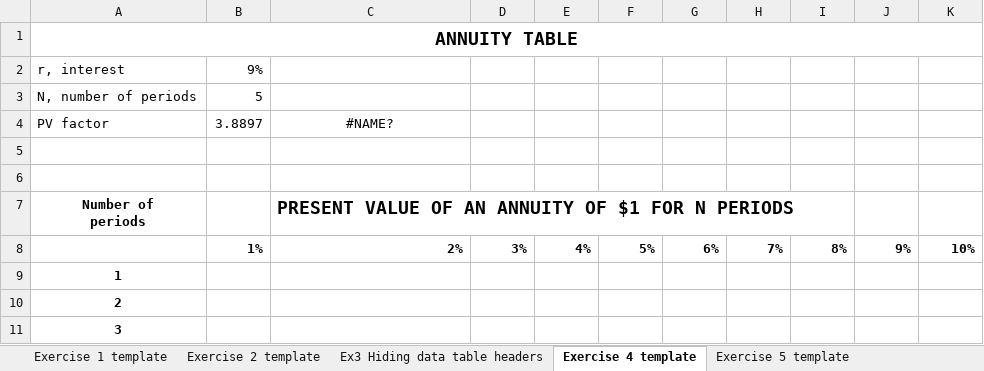
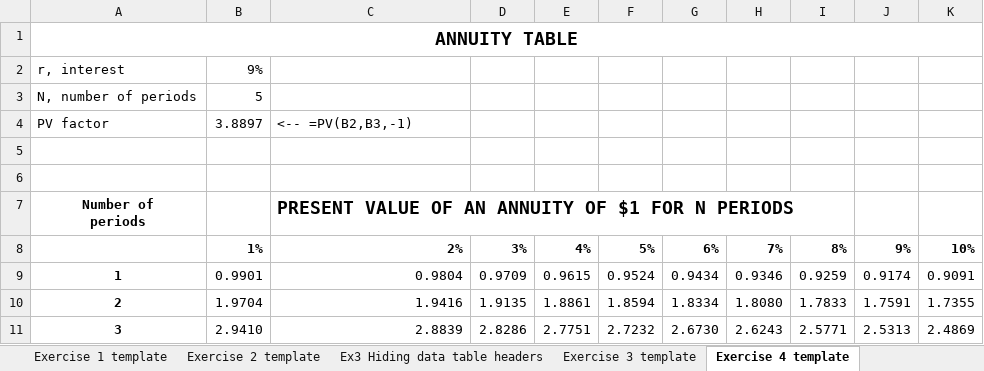
Before and after one commit to shuaitq/PFE3-Resources, an Excel workbook: Student Resources/Exercise Answers/PFE3_Ch24_student materials.xlsm, sheet Exercise 4 template, drawn as a sheet; only a part is shown; values as stored, in another font and other column widths than the file's, no borders; the diff covers the shown part only; the diff names each change by its address in the sheet, - before the commit and + after, or states it on an @@ line.

```diff
--- a/Student Resources/Exercise Answers/PFE3_Ch24_student materials.xlsm (sheet Exercise 4 template)
+++ b/Student Resources/Exercise Answers/PFE3_Ch24_student materials.xlsm (sheet Exercise 4 template)
+sheet tab: Exercise 3 template
-C4: #NAME?
+C4: <-- =PV(B2,B3,-1)
-C4 alignment: center
+C4 alignment: left
-B9: (empty)
+B9: 0.9901
-C9: (empty)
+C9: 0.9804
-D9: (empty)
+D9: 0.9709
-E9: (empty)
+E9: 0.9615
-F9: (empty)
+F9: 0.9524
-G9: (empty)
+G9: 0.9434
-H9: (empty)
+H9: 0.9346
-I9: (empty)
+I9: 0.9259
-J9: (empty)
+J9: 0.9174
-K9: (empty)
+K9: 0.9091
-B10: (empty)
+B10: 1.9704
-C10: (empty)
+C10: 1.9416
-D10: (empty)
+D10: 1.9135
-E10: (empty)
+E10: 1.8861
-F10: (empty)
+F10: 1.8594
-G10: (empty)
+G10: 1.8334
-H10: (empty)
+H10: 1.8080
-I10: (empty)
+I10: 1.7833
-J10: (empty)
+J10: 1.7591
-K10: (empty)
+K10: 1.7355
-B11: (empty)
+B11: 2.9410
-C11: (empty)
+C11: 2.8839
-D11: (empty)
+D11: 2.8286
-E11: (empty)
+E11: 2.7751
-F11: (empty)
+F11: 2.7232
-G11: (empty)
+G11: 2.6730
-H11: (empty)
+H11: 2.6243
-I11: (empty)
+I11: 2.5771
-J11: (empty)
+J11: 2.5313
-K11: (empty)
+K11: 2.4869
```
Also changed, not shown: 70 edited cells elsewhere in this sheet, sheet Exercise 2 template, sheet Exercise 5 template, sheet Exercise 1 template, formulas that keep their value, charts or pictures.
